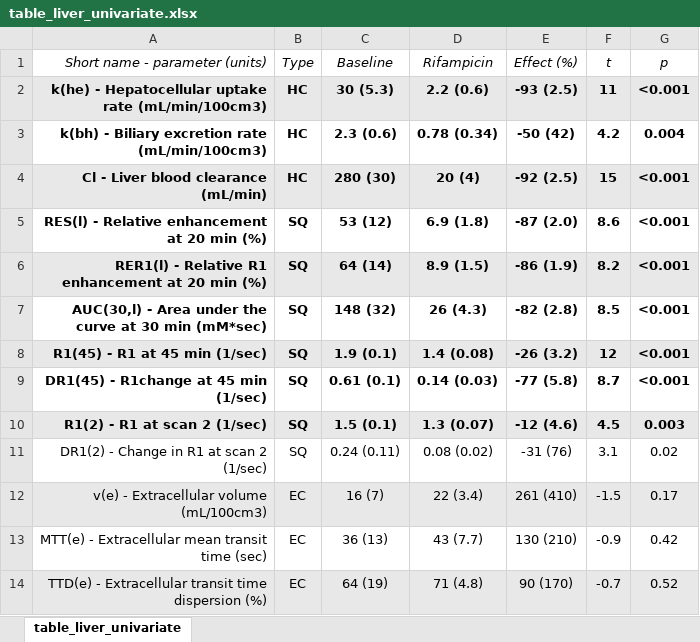
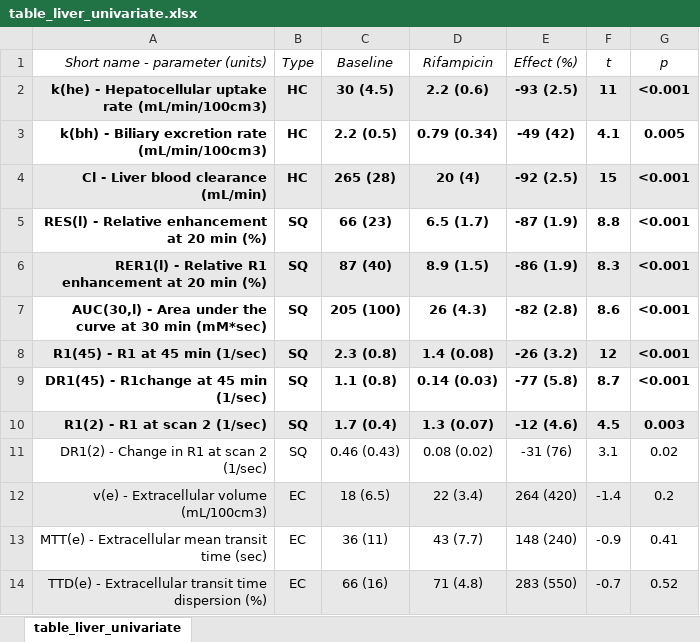
Before and after one commit to openmiblab/tristan-paper-first-in-human, an Excel workbook: tables/table_liver_univariate.xlsx, sheet table_liver_univariate, drawn as a sheet; values as stored, in another font and other column widths than the file's, no borders; the diff names each change by its address in the sheet, - before the commit and + after, or states it on an @@ line.

Commit message:
update manuscript and tables

```diff
--- a/tables/table_liver_univariate.xlsx (sheet table_liver_univariate)
+++ b/tables/table_liver_univariate.xlsx (sheet table_liver_univariate)
-C2 (Baseline): 30 (5.3)
+C2 (Baseline): 30 (4.5)
-C3 (Baseline): 2.3 (0.6)
+C3 (Baseline): 2.2 (0.5)
-D3 (Rifampicin): 0.78 (0.34)
+D3 (Rifampicin): 0.79 (0.34)
-E3 (Effect (%)): -50 (42)
+E3 (Effect (%)): -49 (42)
-F3 (t): 4.2
+F3 (t): 4.1
-G3 (p): 0.004
+G3 (p): 0.005
-C4 (Baseline): 280 (30)
+C4 (Baseline): 265 (28)
-C5 (Baseline): 53 (12)
+C5 (Baseline): 66 (23)
-D5 (Rifampicin): 6.9 (1.8)
+D5 (Rifampicin): 6.5 (1.7)
-E5 (Effect (%)): -87 (2.0)
+E5 (Effect (%)): -87 (1.9)
-F5 (t): 8.6
+F5 (t): 8.8
-C6 (Baseline): 64 (14)
+C6 (Baseline): 87 (40)
-F6 (t): 8.2
+F6 (t): 8.3
-C7 (Baseline): 148 (32)
+C7 (Baseline): 205 (100)
-F7 (t): 8.5
+F7 (t): 8.6
-C8 (Baseline): 1.9 (0.1)
+C8 (Baseline): 2.3 (0.8)
-C9 (Baseline): 0.61 (0.1)
+C9 (Baseline): 1.1 (0.8)
-C10 (Baseline): 1.5 (0.1)
+C10 (Baseline): 1.7 (0.4)
-C11 (Baseline): 0.24 (0.11)
+C11 (Baseline): 0.46 (0.43)
-C12 (Baseline): 16 (7)
+C12 (Baseline): 18 (6.5)
-E12 (Effect (%)): 261 (410)
+E12 (Effect (%)): 264 (420)
-F12 (t): -1.5
+F12 (t): -1.4
-G12 (p): 0.17
+G12 (p): 0.2
-C13 (Baseline): 36 (13)
+C13 (Baseline): 36 (11)
-E13 (Effect (%)): 130 (210)
+E13 (Effect (%)): 148 (240)
-G13 (p): 0.42
+G13 (p): 0.41
-C14 (Baseline): 64 (19)
+C14 (Baseline): 66 (16)
-E14 (Effect (%)): 90 (170)
+E14 (Effect (%)): 283 (550)
```
Also changed, not shown: tables/table_aorta_univariate.xlsx, tables/table_demographics.xlsx, 2 other files.
